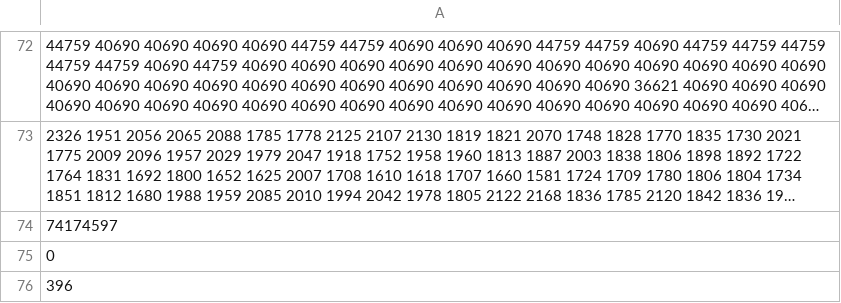
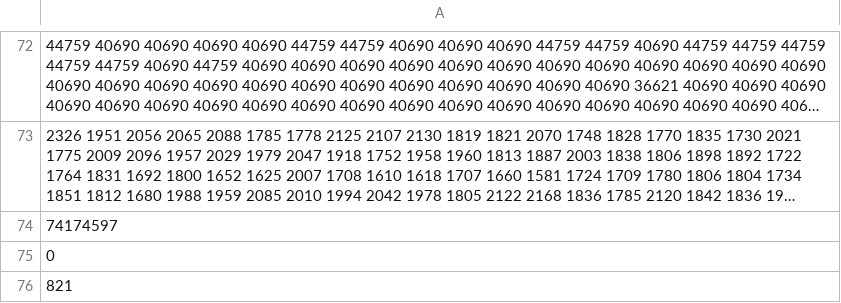
Before and after one commit to matteocirca/huawei-sweden-hackathon-2023, a CSV file: output/13.csv, drawn as a sheet; only a part is shown, gaps mark what is left out; long unchanged cells end in …; the diff names each change by its address in the sheet, - before the commit and + after, or states it on an @@ line.

```diff
--- a/output/13.csv
+++ b/output/13.csv
-A76: 396
+A76: 821
```
Also changed, not shown: output/12.csv, output/17.csv, 6 other files.
